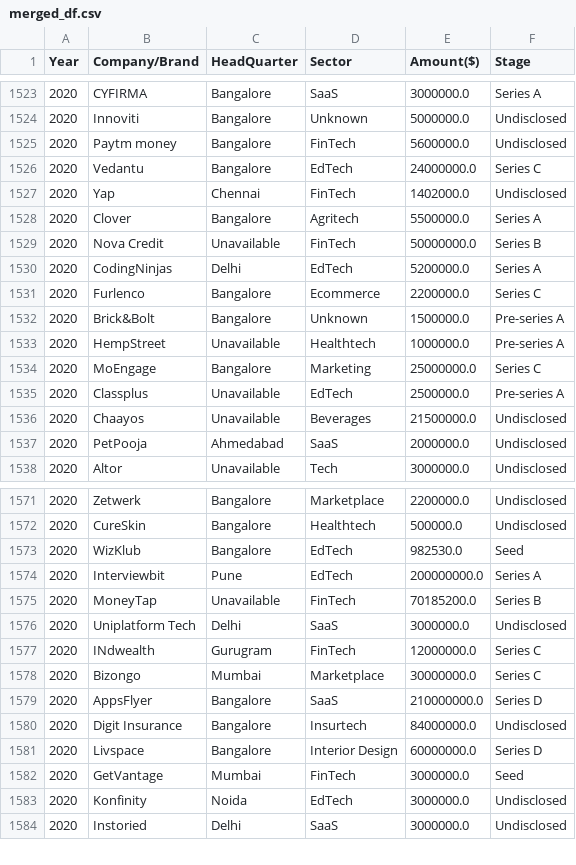
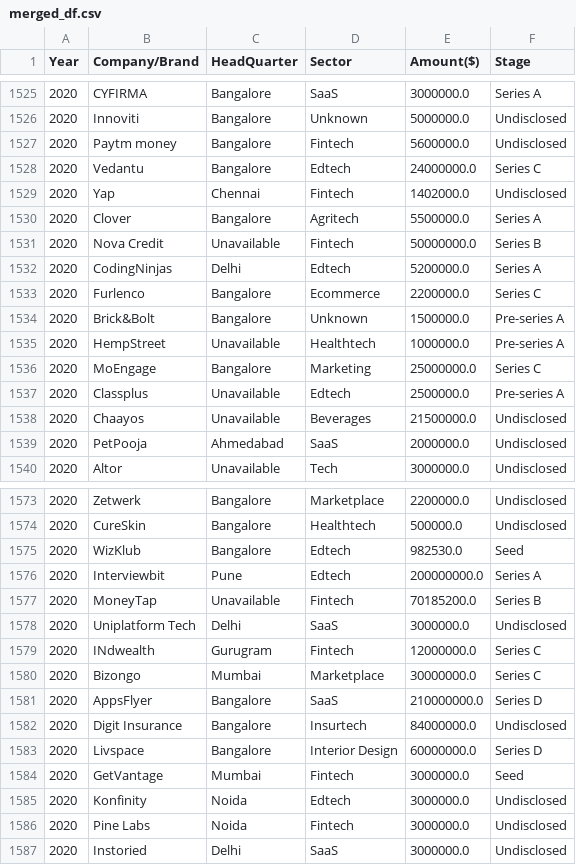
Before and after one commit to rasmodev/Analysis-of-Indian-Startup-Funding-2018-2021, a CSV file: merged_df.csv, drawn as a sheet; only a part is shown, gaps mark what is left out; the diff covers the shown part only.

```diff
--- a/merged_df.csv
+++ b/merged_df.csv
@@ -1524,8 +1526,8 @@ Year,Company/Brand,HeadQuarter,Sector,Amount($),Stage
 2020,Innoviti,Bangalore,Unknown,5000000.0,Undisclosed
-2020,Paytm money,Bangalore,FinTech,5600000.0,Undisclosed
-2020,Vedantu,Bangalore,EdTech,24000000.0,Series C
-2020,Yap,Chennai,FinTech,1402000.0,Undisclosed
+2020,Paytm money,Bangalore,Fintech,5600000.0,Undisclosed
+2020,Vedantu,Bangalore,Edtech,24000000.0,Series C
+2020,Yap,Chennai,Fintech,1402000.0,Undisclosed
 2020,Clover,Bangalore,Agritech,5500000.0,Series A
-2020,Nova Credit,Unavailable,FinTech,50000000.0,Series B
-2020,CodingNinjas,Delhi,EdTech,5200000.0,Series A
+2020,Nova Credit,Unavailable,Fintech,50000000.0,Series B
+2020,CodingNinjas,Delhi,Edtech,5200000.0,Series A
 2020,Furlenco,Bangalore,Ecommerce,2200000.0,Series C
@@ -1534,3 +1536,3 @@ Year,Company/Brand,HeadQuarter,Sector,Amount($),Stage
 2020,MoEngage,Bangalore,Marketing,25000000.0,Series C
-2020,Classplus,Unavailable,EdTech,2500000.0,Pre-series A
+2020,Classplus,Unavailable,Edtech,2500000.0,Pre-series A
 2020,Chaayos,Unavailable,Beverages,21500000.0,Undisclosed
@@ -1572,7 +1574,7 @@ Year,Company/Brand,HeadQuarter,Sector,Amount($),Stage
 2020,CureSkin,Bangalore,Healthtech,500000.0,Undisclosed
-2020,WizKlub,Bangalore,EdTech,982530.0,Seed
-2020,Interviewbit,Pune,EdTech,200000000.0,Series A
-2020,MoneyTap,Unavailable,FinTech,70185200.0,Series B
+2020,WizKlub,Bangalore,Edtech,982530.0,Seed
+2020,Interviewbit,Pune,Edtech,200000000.0,Series A
+2020,MoneyTap,Unavailable,Fintech,70185200.0,Series B
 2020,Uniplatform Tech,Delhi,SaaS,3000000.0,Undisclosed
-2020,INdwealth,Gurugram,FinTech,12000000.0,Series C
+2020,INdwealth,Gurugram,Fintech,12000000.0,Series C
 2020,Bizongo,Mumbai,Marketplace,30000000.0,Series C
@@ -1581,4 +1583,5 @@ Year,Company/Brand,HeadQuarter,Sector,Amount($),Stage
 2020,Livspace,Bangalore,Interior Design,60000000.0,Series D
-2020,GetVantage,Mumbai,FinTech,3000000.0,Seed
-2020,Konfinity,Noida,EdTech,3000000.0,Undisclosed
+2020,GetVantage,Mumbai,Fintech,3000000.0,Seed
+2020,Konfinity,Noida,Edtech,3000000.0,Undisclosed
+2020,Pine Labs,Noida,Fintech,3000000.0,Undisclosed
 2020,Instoried,Delhi,SaaS,3000000.0,Undisclosed
```
Also changed, not shown: 2 added rows and 136 edited cells elsewhere in this file.
